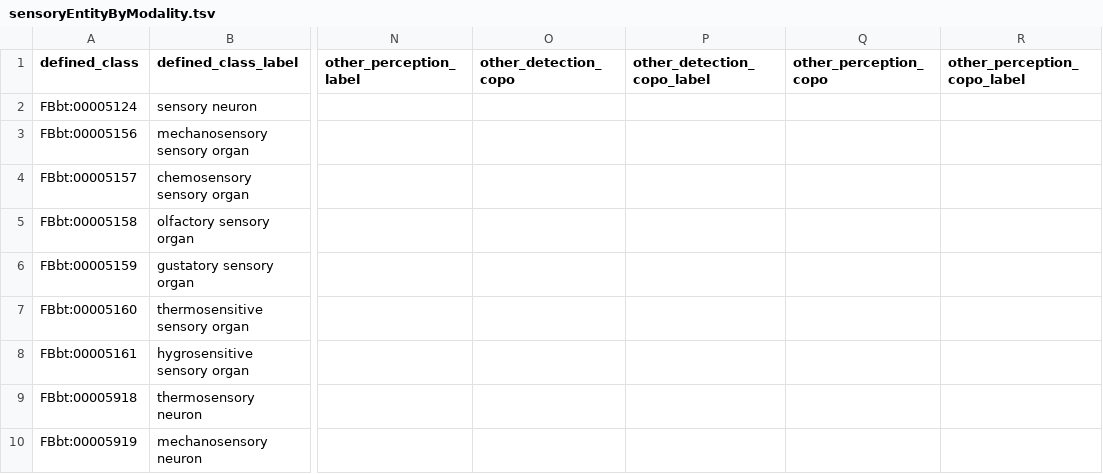
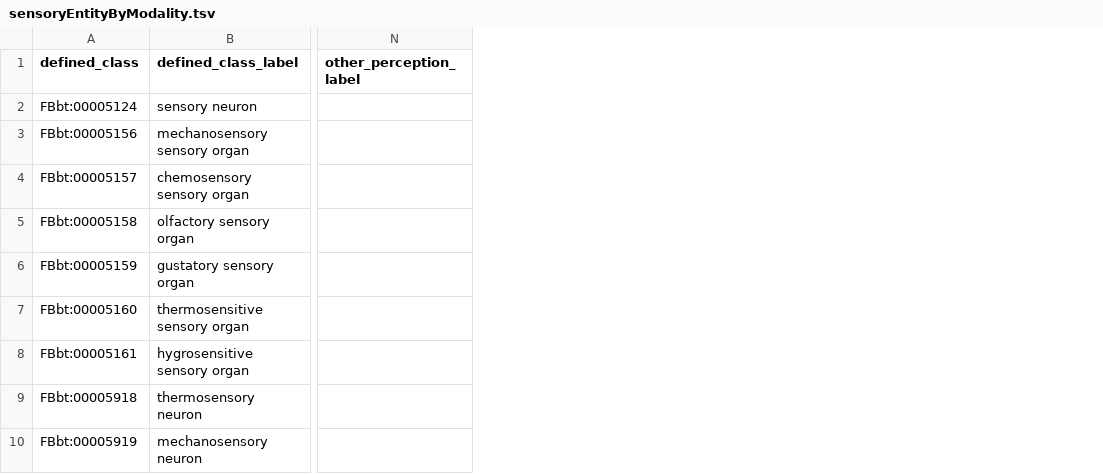
Before and after one commit to FlyBase/drosophila-anatomy-developmental-ontology, a TSV file: src/patterns/data/all-axioms/sensoryEntityByModality.tsv, drawn as a sheet; only a part is shown, gaps mark what is left out; the diff names each change by its address in the sheet, - before the commit and + after, or states it on an @@ line.

```diff
--- a/src/patterns/data/all-axioms/sensoryEntityByModality.tsv
+++ b/src/patterns/data/all-axioms/sensoryEntityByModality.tsv
-column O (other_detection_copo), empty
-column P (other_detection_copo_label), empty
-column Q (other_perception_copo), empty
-column R (other_perception_copo_label), empty
```
Also changed, not shown: src/patterns/data/logical-only/sensoryEntityByModality.tsv, 3 other files.
